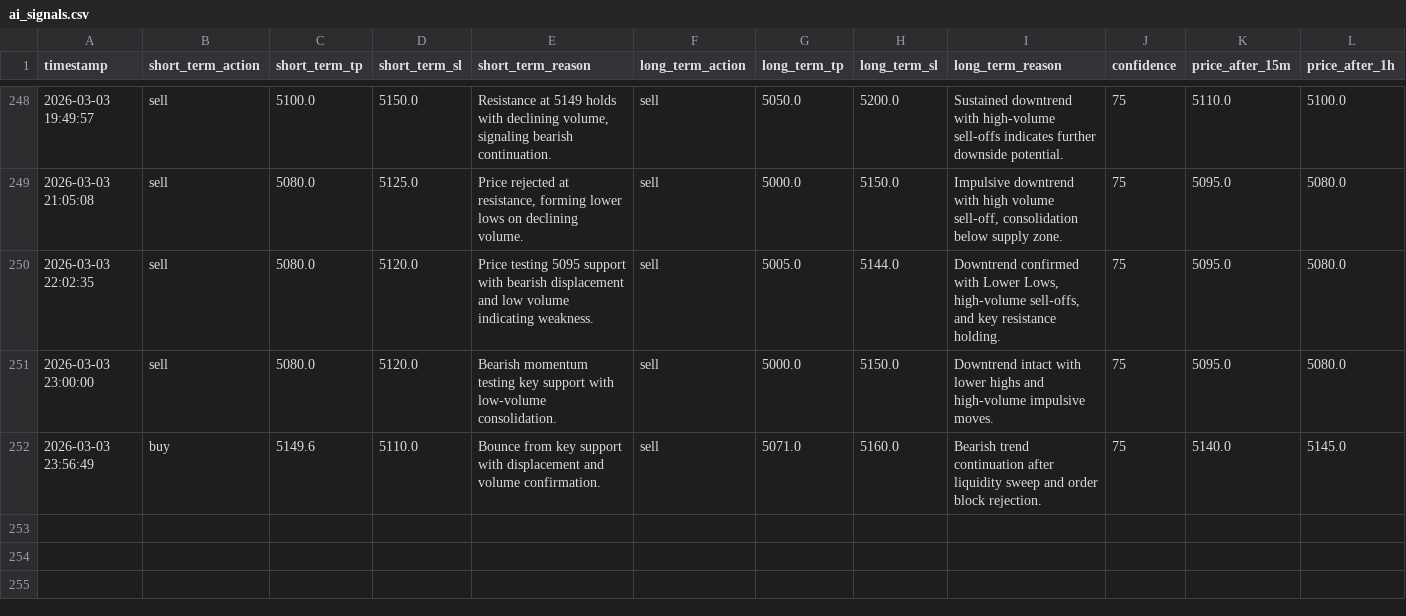
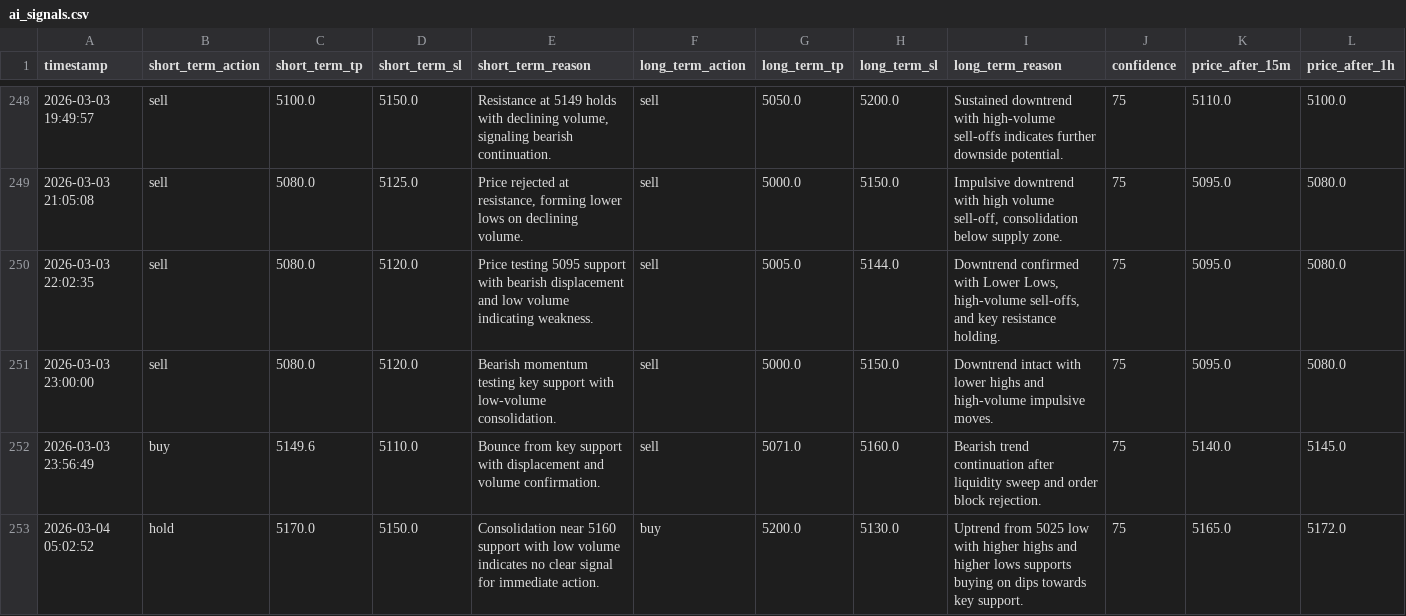
Before and after one commit to jjlabor832026-ui/ai-xau-signals, a CSV file: ai_signals.csv, drawn as a sheet; only a part is shown, gaps mark what is left out; rows hold the shown columns only; the diff names each change by its address in the sheet, - before the commit and + after, or states it on an @@ line.

```diff
--- a/ai_signals.csv
+++ b/ai_signals.csv
+row 253: 2026-03-04 05:02:52 | hold | 5170.0 | 5150.0 | Consolidation near 5160 support with low volume indicates no clear signal for immediate action. | buy | 5200.0 | 5130.0 | Uptrend from 5025 low with higher highs and higher lows supports buying on dips towards key support. | 75 | 5165.0 | 5172.0
```
